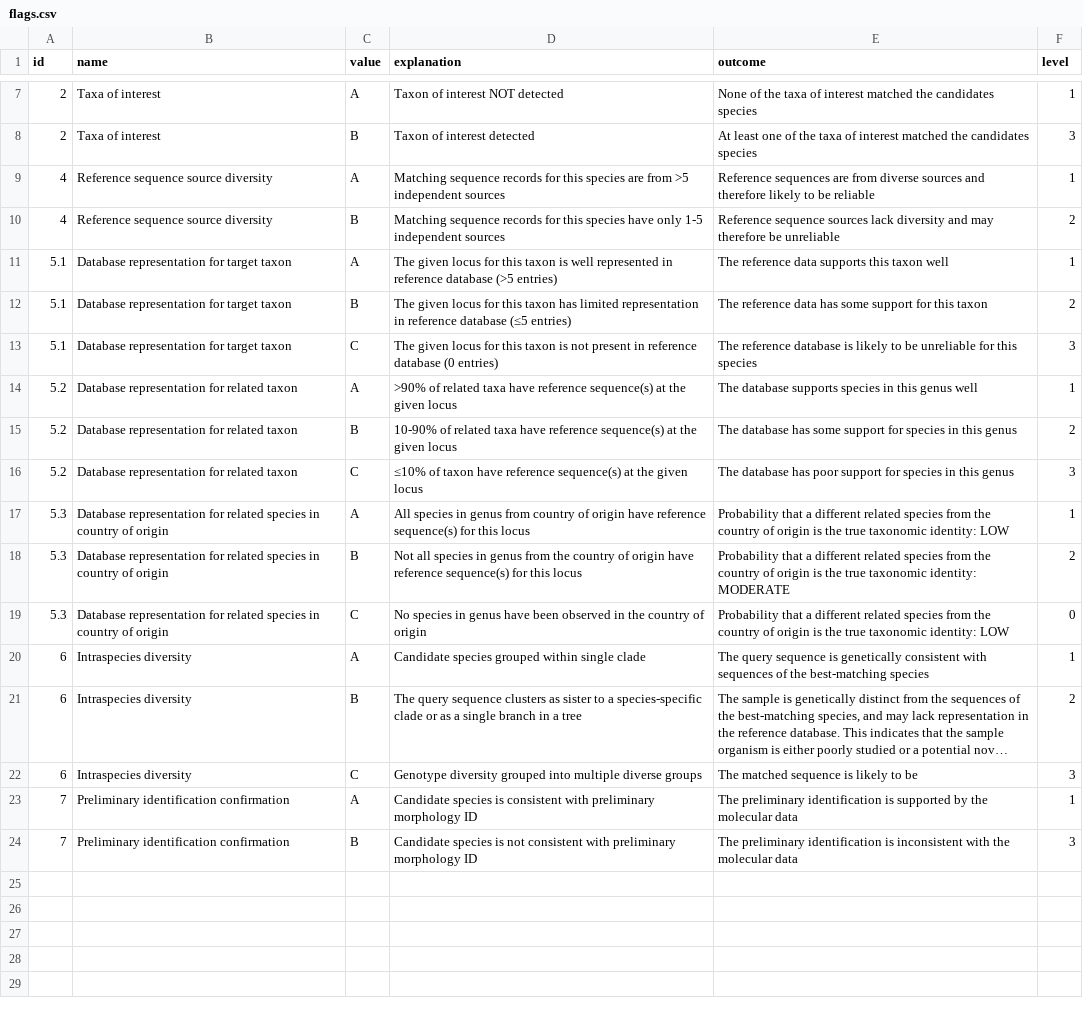
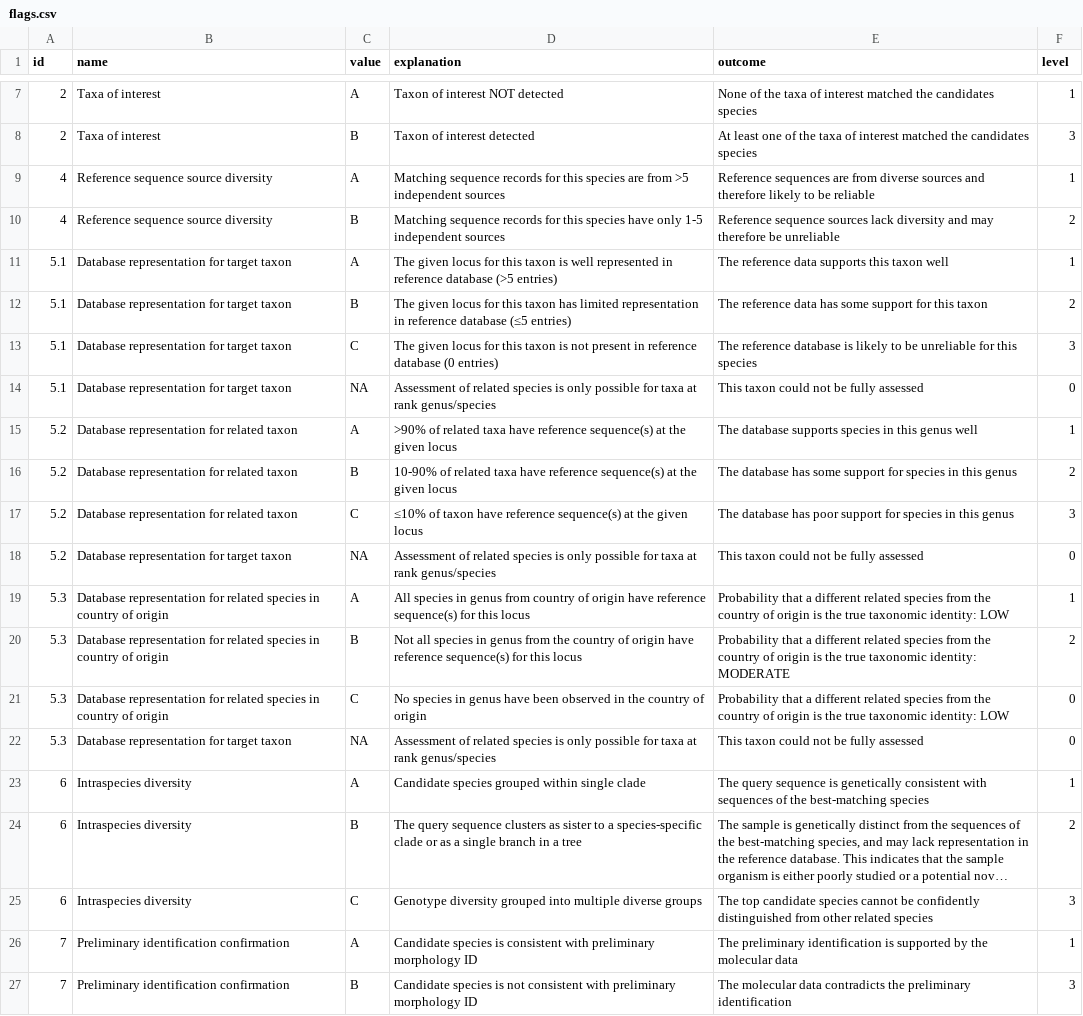
Before and after one commit to qcif/daff-biosecurity-wf2, a CSV file: flags.csv, drawn as a sheet; only a part is shown, gaps mark what is left out; long unchanged cells end in …; addresses are those after the commit; the diff names each change by its address in the sheet, - before the commit and + after, or states it on an @@ line.

```diff
--- a/flags.csv
+++ b/flags.csv
+row 14: 5.1 | Database representation for target taxon | NA | Assessment of related species is only possible for taxa at rank genus/species | This taxon could not be fully assessed | 0
+row 18: 5.2 | Database representation for target taxon | NA | Assessment of related species is only possible for taxa at rank genus/species | This taxon could not be fully assessed | 0
+row 22: 5.3 | Database representation for target taxon | NA | Assessment of related species is only possible for taxa at rank genus/species | This taxon could not be fully assessed | 0
-E25 (outcome): The matched sequence is likely to be
+E25 (outcome): The top candidate species cannot be confidently distinguished from other related species
-E27 (outcome): The preliminary identification is inconsistent with the molecular data
+E27 (outcome): The molecular data contradicts the preliminary identification
```
Also changed, not shown: 11 other files.
